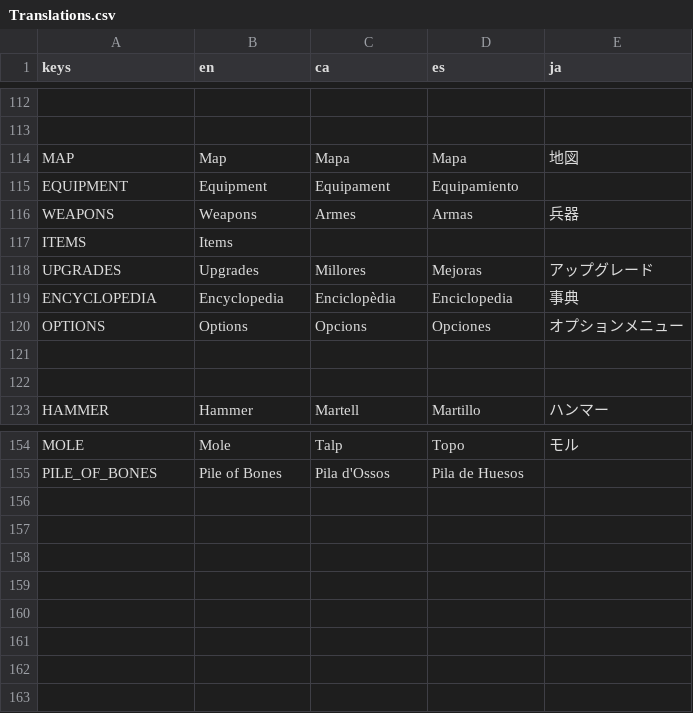
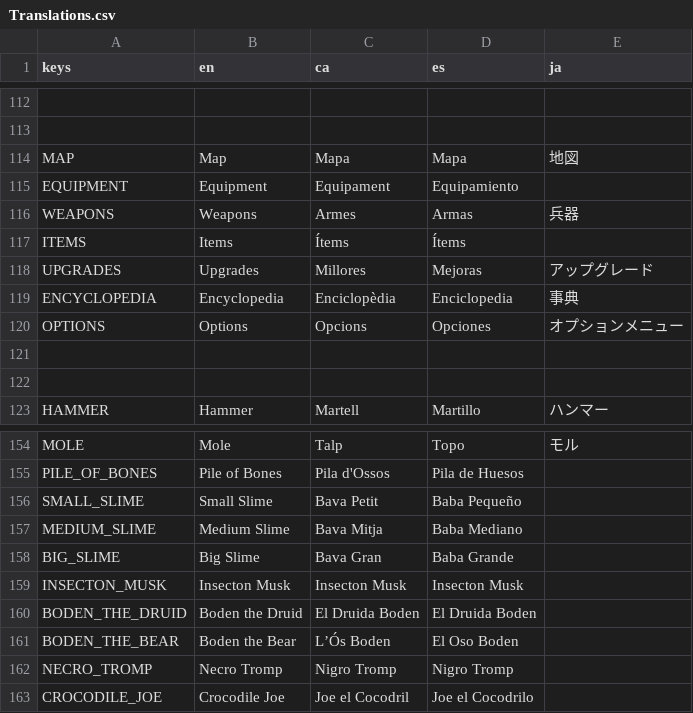
Before and after one commit to MateuSai/Where-is-the-Princess, a CSV file: Translations/Translations.csv, drawn as a sheet; only a part is shown, gaps mark what is left out.

Commit message:
renamed mark the reptilian and some translations

```diff
--- a/Translations/Translations.csv
+++ b/Translations/Translations.csv
@@ -116,3 +116,3 @@ EQUIPMENT,Equipment,Equipament,Equipamiento,
 WEAPONS,Weapons,Armes,Armas,兵器
-ITEMS,Items,,,
+ITEMS,Items,Ítems,Ítems,
 UPGRADES,Upgrades,Millores,Mejoras,アップグレード
@@ -155 +155,9 @@ MOLE,Mole,Talp,Topo,モル
 PILE_OF_BONES,Pile of Bones,Pila d'Ossos,Pila de Huesos,
+SMALL_SLIME,Small Slime,Bava Petit,Baba Pequeño,
+MEDIUM_SLIME,Medium Slime,Bava Mitja,Baba Mediano,
+BIG_SLIME,Big Slime,Bava Gran,Baba Grande,
+INSECTON_MUSK,Insecton Musk,Insecton Musk,Insecton Musk,
+BODEN_THE_DRUID,Boden the Druid,El Druida Boden,El Druida Boden,
+BODEN_THE_BEAR,Boden the Bear,L’Ós Boden,El Oso Boden,
+NECRO_TROMP,Necro Tromp,Nigro Tromp,Nigro Tromp,
+CROCODILE_JOE,Crocodile Joe,Joe el Cocodril,Joe el Cocodrilo,
```
Also changed, not shown: Characters/data.csv, Weapons/data/data.csv, 23 other files.
